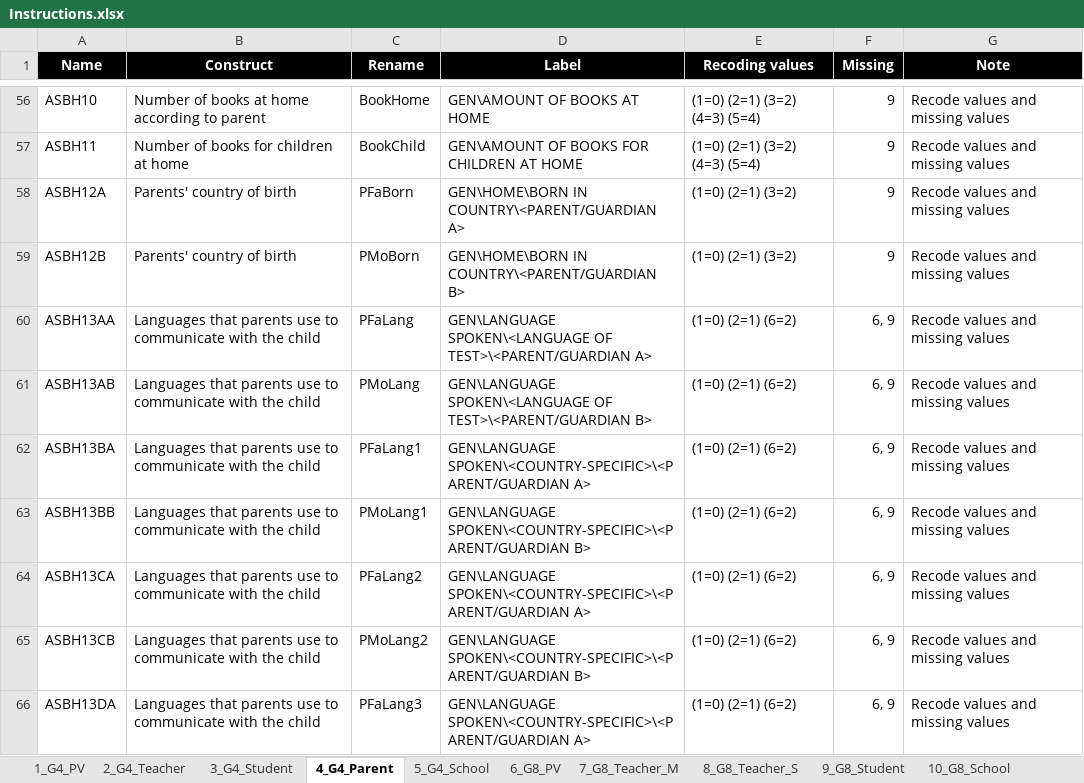
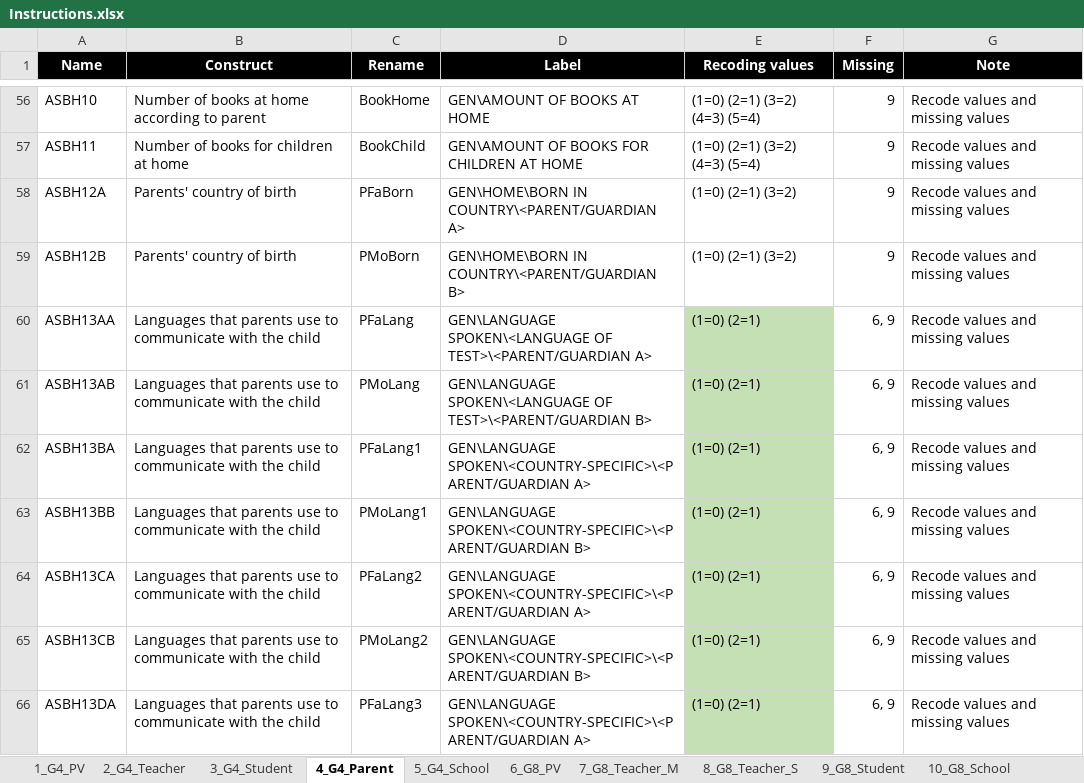
Before and after one commit to tonyctan/TIMSS_2019, an Excel workbook: Instructions.xlsx, sheet 4_G4_Parent, drawn as a sheet; only a part is shown, gaps mark what is left out; values as stored, in another font and other column widths than the file's, no borders; the diff covers the shown part only; the diff names each change by its address in the sheet, - before the commit and + after, or states it on an @@ line.

```diff
--- a/Instructions.xlsx (sheet 4_G4_Parent)
+++ b/Instructions.xlsx (sheet 4_G4_Parent)
-E60:E66 (Recoding values): (1=0) (2=1) (6=2)
+E60:E66 (Recoding values): (1=0) (2=1)
-E60:E66 fill: none
+E60:E66 fill: #C5E0B4
```
Also changed, not shown: 12 edited cells and cell formats elsewhere in this sheet, sheet 1_G4_PV, sheet 2_G4_Teacher, sheet 5_G4_School, sheet 3_G4_Student, 6 other files.
